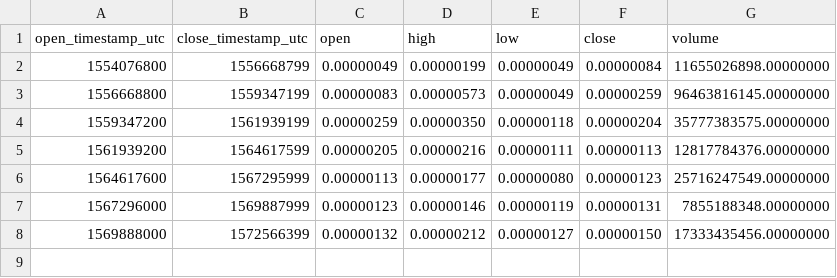
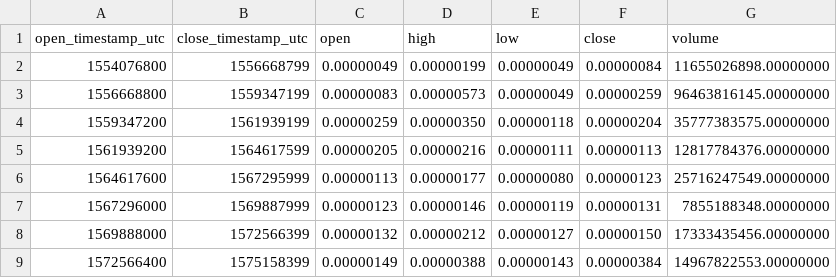
Before and after one commit to cryptobigbro/binance-MATICBTC, a CSV file: binance-MATICBTC-1M.csv, drawn as a sheet; the diff names each change by its address in the sheet, - before the commit and + after, or states it on an @@ line.

```diff
--- a/binance-MATICBTC-1M.csv
+++ b/binance-MATICBTC-1M.csv
+row 9: 1572566400 | 1575158399 | 0.00000149 | 0.00000388 | 0.00000143 | 0.00000384 | 14967822553.00000000
```
Also changed, not shown: binance-MATICBTC-1d.csv, binance-MATICBTC-1h.csv.
